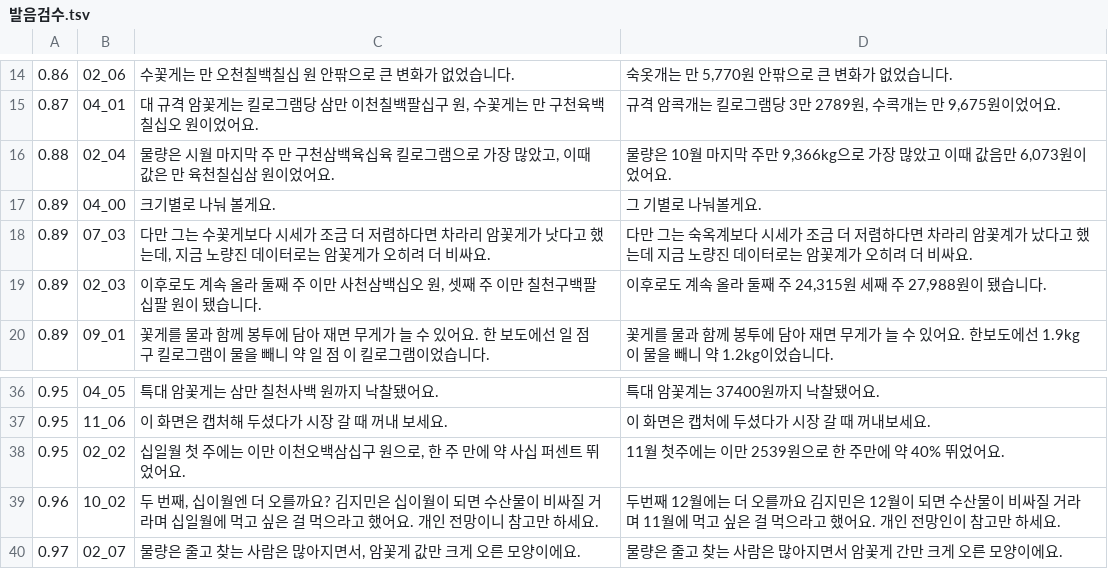
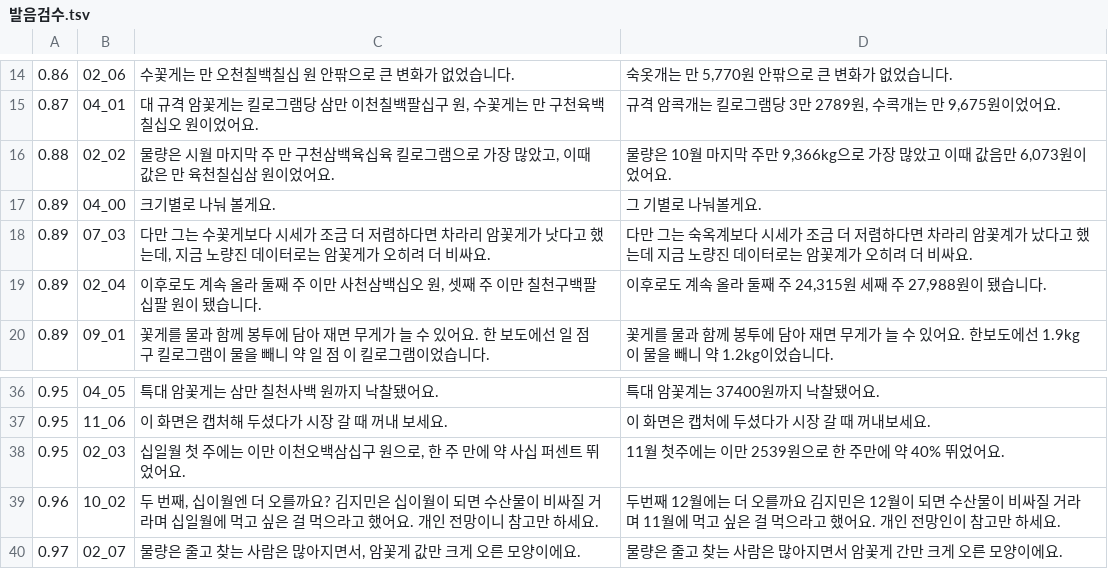
Before and after one commit to kimhyeoncheol3506/kimhyeoncheol, a TSV file: video_projects/소래_꽃게/02_음성/발음검수.tsv, drawn as a sheet; only a part is shown, gaps mark what is left out.

```diff
--- a/video_projects/소래_꽃게/02_음성/발음검수.tsv
+++ b/video_projects/소래_꽃게/02_음성/발음검수.tsv
@@ -15,6 +15,6 @@
 0.87	04_01	대 규격 암꽃게는 킬로그램당 삼만 이천칠백팔십구 원, 수꽃게는 만 구천육백칠십오 원이었어요.	 규격 암콕개는 킬로그램당 3만 2789원, 수콕개는 만 9,675원이었어요.
-0.88	02_04	물량은 시월 마지막 주 만 구천삼백육십육 킬로그램으로 가장 많았고, 이때 값은 만 육천칠십삼 원이었어요.	 물량은 10월 마지막 주만 9,366kg으로 가장 많았고 이때 값음만 6,073원이었어요.
+0.88	02_02	물량은 시월 마지막 주 만 구천삼백육십육 킬로그램으로 가장 많았고, 이때 값은 만 육천칠십삼 원이었어요.	 물량은 10월 마지막 주만 9,366kg으로 가장 많았고 이때 값음만 6,073원이었어요.
 0.89	04_00	크기별로 나눠 볼게요.	 그 기별로 나눠볼게요.
 0.89	07_03	다만 그는 수꽃게보다 시세가 조금 더 저렴하다면 차라리 암꽃게가 낫다고 했는데, 지금 노량진 데이터로는 암꽃게가 오히려 더 비싸요.	 다만 그는 숙옥계보다 시세가 조금 더 저렴하다면 차라리 암꽃계가 났다고 했는데 지금 노량진 데이터로는 암꽃계가 오히려 더 비싸요.
-0.89	02_03	이후로도 계속 올라 둘째 주 이만 사천삼백십오 원, 셋째 주 이만 칠천구백팔십팔 원이 됐습니다.	 이후로도 계속 올라 둘째 주 24,315원 세째 주 27,988원이 됐습니다.
+0.89	02_04	이후로도 계속 올라 둘째 주 이만 사천삼백십오 원, 셋째 주 이만 칠천구백팔십팔 원이 됐습니다.	 이후로도 계속 올라 둘째 주 24,315원 세째 주 27,988원이 됐습니다.
 0.89	09_01	꽃게를 물과 함께 봉투에 담아 재면 무게가 늘 수 있어요. 한 보도에선 일 점 구 킬로그램이 물을 빼니 약 일 점 이 킬로그램이었습니다.	 꽃게를 물과 함께 봉투에 담아 재면 무게가 늘 수 있어요. 한보도에선 1.9kg이 물을 빼니 약 1.2kg이었습니다.
@@ -37,3 +37,3 @@
 0.95	11_06	이 화면은 캡처해 두셨다가 시장 갈 때 꺼내 보세요.	 이 화면은 캡처에 두셨다가 시장 갈 때 꺼내보세요.
-0.95	02_02	십일월 첫 주에는 이만 이천오백삼십구 원으로, 한 주 만에 약 사십 퍼센트 뛰었어요.	 11월 첫주에는 이만 2539원으로 한 주만에 약 40% 뛰었어요.
+0.95	02_03	십일월 첫 주에는 이만 이천오백삼십구 원으로, 한 주 만에 약 사십 퍼센트 뛰었어요.	 11월 첫주에는 이만 2539원으로 한 주만에 약 40% 뛰었어요.
 0.96	10_02	두 번째, 십이월엔 더 오를까요? 김지민은 십이월이 되면 수산물이 비싸질 거라며 십일월에 먹고 싶은 걸 먹으라고 했어요. 개인 전망이니 참고만 하세요.	 두번째 12월에는 더 오를까요 김지민은 12월이 되면 수산물이 비싸질 거라며 11월에 먹고 싶은 걸 먹으라고 했어요. 개인 전망인이 참고만 하세요.
```
Also changed, not shown: 13 other files.
